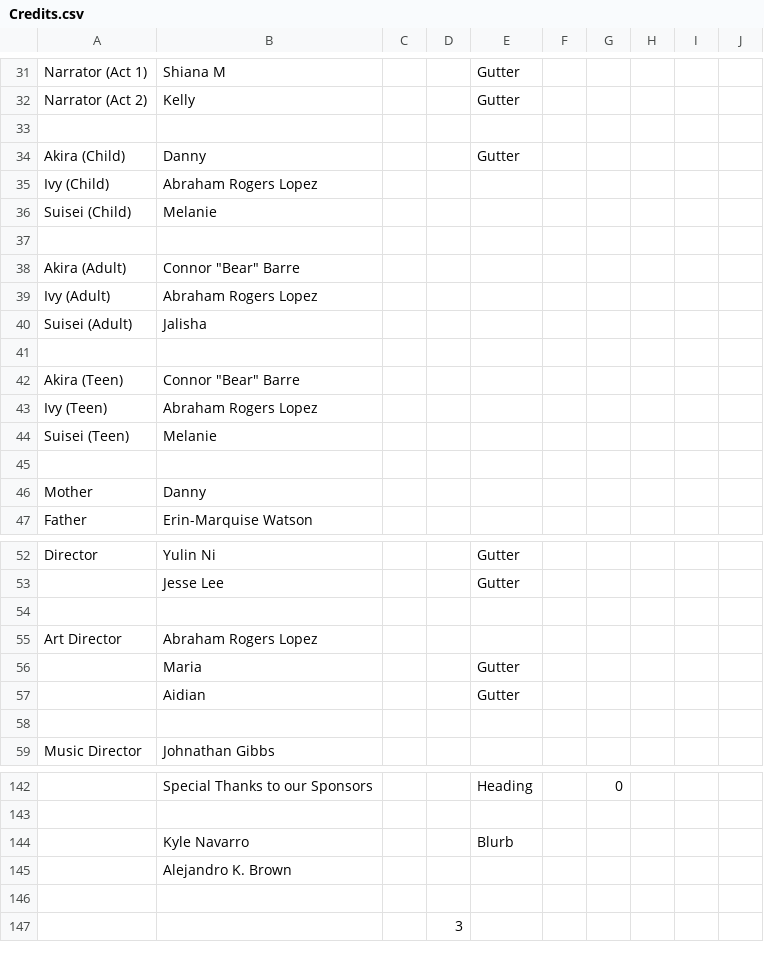
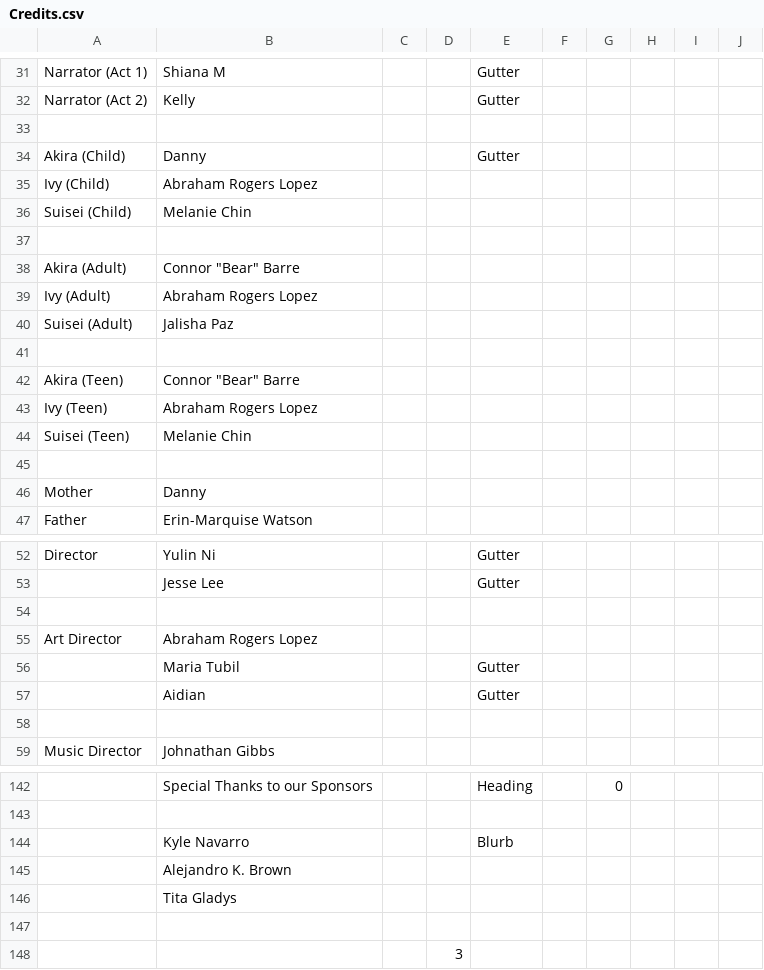
Before and after one commit to mienaikoe/otaku-oratorio, a CSV file: credits/Credits.csv, drawn as a sheet; only a part is shown, gaps mark what is left out; the diff names each change by its address in the sheet, - before the commit and + after, or states it on an @@ line.

Commit message:
name updoots

```diff
--- a/credits/Credits.csv
+++ b/credits/Credits.csv
-B36: Melanie
+B36: Melanie Chin
-B40: Jalisha
+B40: Jalisha Paz
-B44: Melanie
+B44: Melanie Chin
-B56: Maria
+B56: Maria Tubil
+row 146:  | Tita Gladys
```
